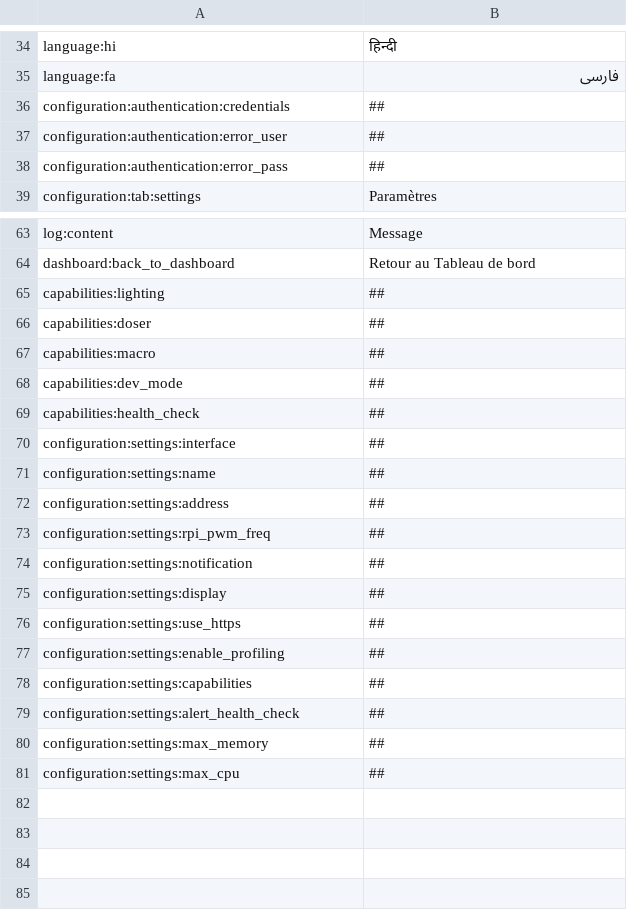
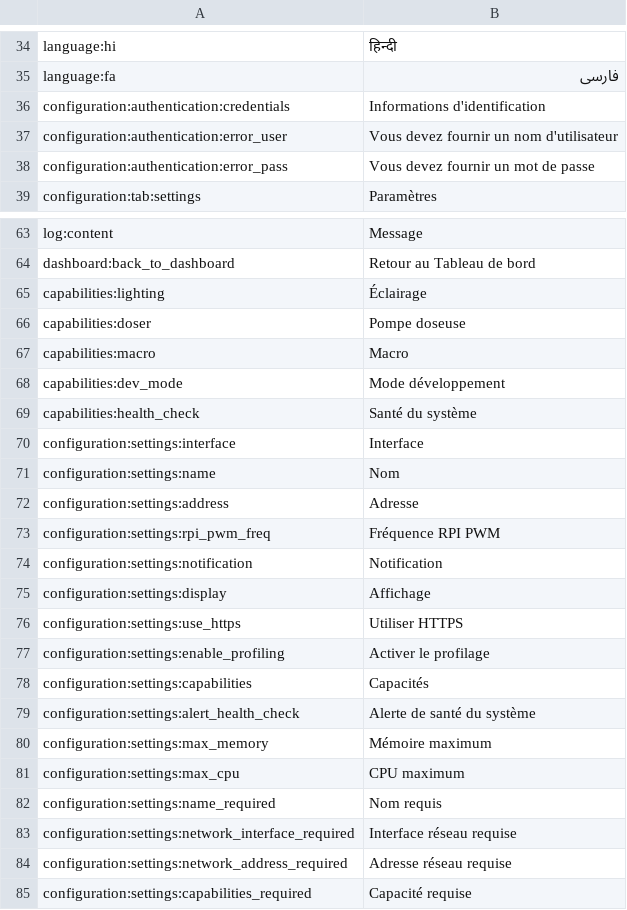
Before and after one commit to reef-pi/reef-pi, a CSV file: assets/translations/fr.csv, drawn as a sheet; only a part is shown, gaps mark what is left out; the diff covers the shown part only.

Commit message:
translations update

```diff
--- a/assets/translations/fr.csv
+++ b/assets/translations/fr.csv
@@ -35,5 +35,5 @@ language:hi,हिन्दी
 language:fa,فارسی
-configuration:authentication:credentials,##
-configuration:authentication:error_user,##
-configuration:authentication:error_pass,##
+configuration:authentication:credentials,Informations d'identification
+configuration:authentication:error_user,Vous devez fournir un nom d'utilisateur
+configuration:authentication:error_pass,Vous devez fournir un mot de passe
 configuration:tab:settings,Paramètres
@@ -64,18 +64,22 @@ log:content,Message
 dashboard:back_to_dashboard,Retour au Tableau de bord
-capabilities:lighting,##
-capabilities:doser,##
-capabilities:macro,##
-capabilities:dev_mode,##
-capabilities:health_check,##
-configuration:settings:interface,##
-configuration:settings:name,##
-configuration:settings:address,##
-configuration:settings:rpi_pwm_freq,##
-configuration:settings:notification,##
-configuration:settings:display,##
-configuration:settings:use_https,##
-configuration:settings:enable_profiling,##
-configuration:settings:capabilities,##
-configuration:settings:alert_health_check,##
-configuration:settings:max_memory,##
-configuration:settings:max_cpu,##
+capabilities:lighting,Éclairage
+capabilities:doser,Pompe doseuse
+capabilities:macro,Macro
+capabilities:dev_mode,Mode développement
+capabilities:health_check,Santé du système
+configuration:settings:interface,Interface
+configuration:settings:name,Nom
+configuration:settings:address,Adresse
+configuration:settings:rpi_pwm_freq,Fréquence RPI PWM
+configuration:settings:notification,Notification
+configuration:settings:display,Affichage
+configuration:settings:use_https,Utiliser HTTPS
+configuration:settings:enable_profiling,Activer le profilage
+configuration:settings:capabilities,Capacités
+configuration:settings:alert_health_check,Alerte de santé du système
+configuration:settings:max_memory,Mémoire maximum
+configuration:settings:max_cpu,CPU maximum
+configuration:settings:name_required,Nom requis
+configuration:settings:network_interface_required,Interface réseau requise
+configuration:settings:network_address_required,Adresse réseau requise
+configuration:settings:capabilities_required,Capacité requise
```
Also changed, not shown: 6 edited cells elsewhere in this file, assets/translations/de.csv, assets/translations/en.csv, 8 other files.
